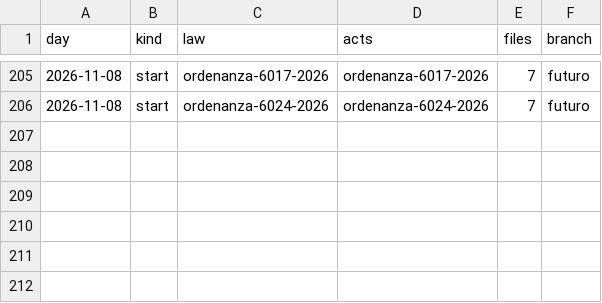
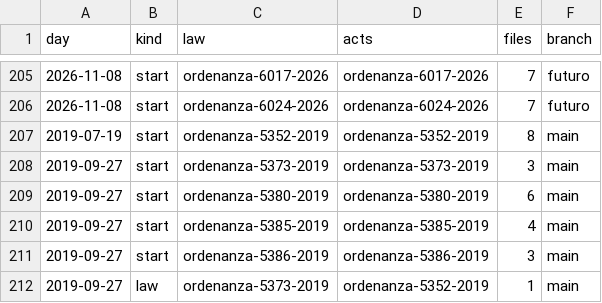
Before and after one commit to lexifina/argentina-chascomus-city-law, a CSV file: data/commits.csv, drawn as a sheet; only a part is shown, gaps mark what is left out; the diff names each change by its address in the sheet, - before the commit and + after, or states it on an @@ line.

Commit message:
Documentation, tables, tools and REPRODUCE.md
Appended 6 commits to be62345d6c8a; corpus sha256 003e70da193c18a1200505aea383f7e065b8ea066625f3d3da1b7a32d25b55ee, data retrieved 2026-11-05.

```diff
--- a/data/commits.csv
+++ b/data/commits.csv
+row 207: 2019-07-19 | start | ordenanza-5352-2019 | ordenanza-5352-2019 | 8 | main
+row 208: 2019-09-27 | start | ordenanza-5373-2019 | ordenanza-5373-2019 | 3 | main
+row 209: 2019-09-27 | start | ordenanza-5380-2019 | ordenanza-5380-2019 | 6 | main
+row 210: 2019-09-27 | start | ordenanza-5385-2019 | ordenanza-5385-2019 | 4 | main
+row 211: 2019-09-27 | start | ordenanza-5386-2019 | ordenanza-5386-2019 | 3 | main
+row 212: 2019-09-27 | law | ordenanza-5373-2019 | ordenanza-5352-2019 | 1 | main
```
Also changed, not shown: data/laws.csv, 9 other files.
